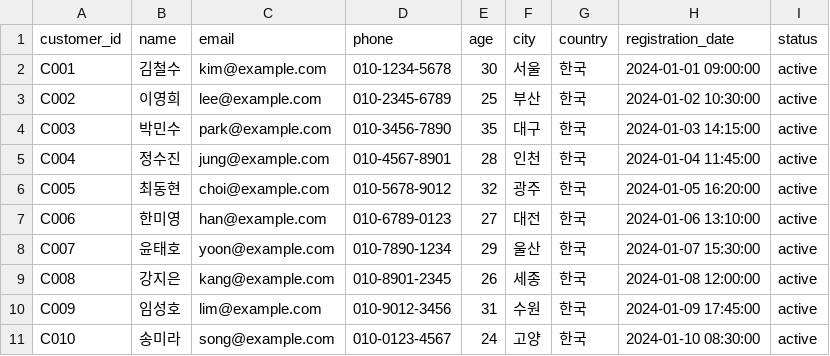
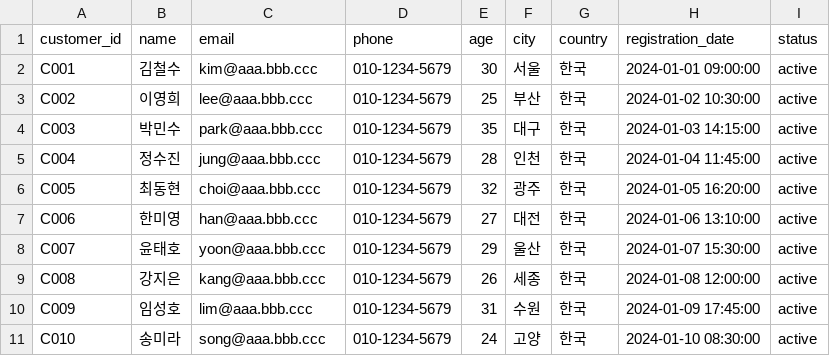
Before and after one commit to GreenShin/data_validator, a CSV file: examples/csv/customers.csv, drawn as a sheet.

Commit message:
Update test data with anonymized contact information
- Change all email addresses from @example.com to @aaa.bbb.ccc
- Change all phone numbers to 010-1234-5679
- Update test files, sample data, and documentation
- Maintain README.md contact information unchanged as requested

```diff
--- a/examples/csv/customers.csv
+++ b/examples/csv/customers.csv
@@ -1,11 +1,11 @@
 customer_id,name,email,phone,age,city,country,registration_date,status
-C001,김철수,kim@example.com,010-1234-5678,30,서울,한국,2024-01-01 09:00:00,active
-C002,이영희,lee@example.com,010-2345-6789,25,부산,한국,2024-01-02 10:30:00,active
-C003,박민수,park@example.com,010-3456-7890,35,대구,한국,2024-01-03 14:15:00,active
-C004,정수진,jung@example.com,010-4567-8901,28,인천,한국,2024-01-04 11:45:00,active
-C005,최동현,choi@example.com,010-5678-9012,32,광주,한국,2024-01-05 16:20:00,active
-C006,한미영,han@example.com,010-6789-0123,27,대전,한국,2024-01-06 13:10:00,active
-C007,윤태호,yoon@example.com,010-7890-1234,29,울산,한국,2024-01-07 15:30:00,active
-C008,강지은,kang@example.com,010-8901-2345,26,세종,한국,2024-01-08 12:00:00,active
-C009,임성호,lim@example.com,010-9012-3456,31,수원,한국,2024-01-09 17:45:00,active
-C010,송미라,song@example.com,010-0123-4567,24,고양,한국,2024-01-10 08:30:00,active
+C001,김철수,kim@aaa.bbb.ccc,010-1234-5679,30,서울,한국,2024-01-01 09:00:00,active
+C002,이영희,lee@aaa.bbb.ccc,010-1234-5679,25,부산,한국,2024-01-02 10:30:00,active
+C003,박민수,park@aaa.bbb.ccc,010-1234-5679,35,대구,한국,2024-01-03 14:15:00,active
+C004,정수진,jung@aaa.bbb.ccc,010-1234-5679,28,인천,한국,2024-01-04 11:45:00,active
+C005,최동현,choi@aaa.bbb.ccc,010-1234-5679,32,광주,한국,2024-01-05 16:20:00,active
+C006,한미영,han@aaa.bbb.ccc,010-1234-5679,27,대전,한국,2024-01-06 13:10:00,active
+C007,윤태호,yoon@aaa.bbb.ccc,010-1234-5679,29,울산,한국,2024-01-07 15:30:00,active
+C008,강지은,kang@aaa.bbb.ccc,010-1234-5679,26,세종,한국,2024-01-08 12:00:00,active
+C009,임성호,lim@aaa.bbb.ccc,010-1234-5679,31,수원,한국,2024-01-09 17:45:00,active
+C010,송미라,song@aaa.bbb.ccc,010-1234-5679,24,고양,한국,2024-01-10 08:30:00,active
```
Also changed, not shown: examples/csv/employees.csv, examples/csv/large_test_data.csv, 9 other files.
